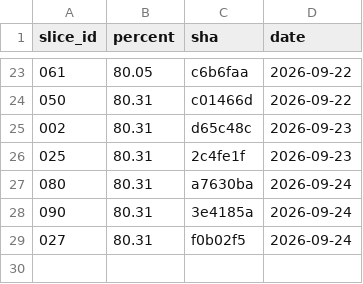
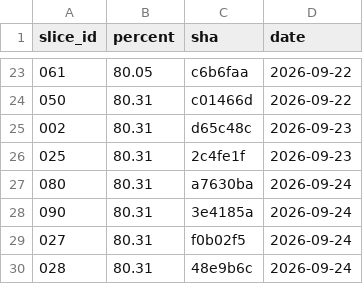
Before and after one commit to ScriptKittyOS/Trinity, a TSV file: coverage.tsv, drawn as a sheet; only a part is shown, gaps mark what is left out; the diff names each change by its address in the sheet, - before the commit and + after, or states it on an @@ line.

Commit message:
docs(s028): the changelog entry and the coverage row for slice 028
Signed-off-by: Ayla Croft <aylacroft@proton.me>

```diff
--- a/coverage.tsv
+++ b/coverage.tsv
+row 30: 028 | 80.31 | 48e9b6c | 2026-09-24
```
Also changed, not shown: 1 other file.
